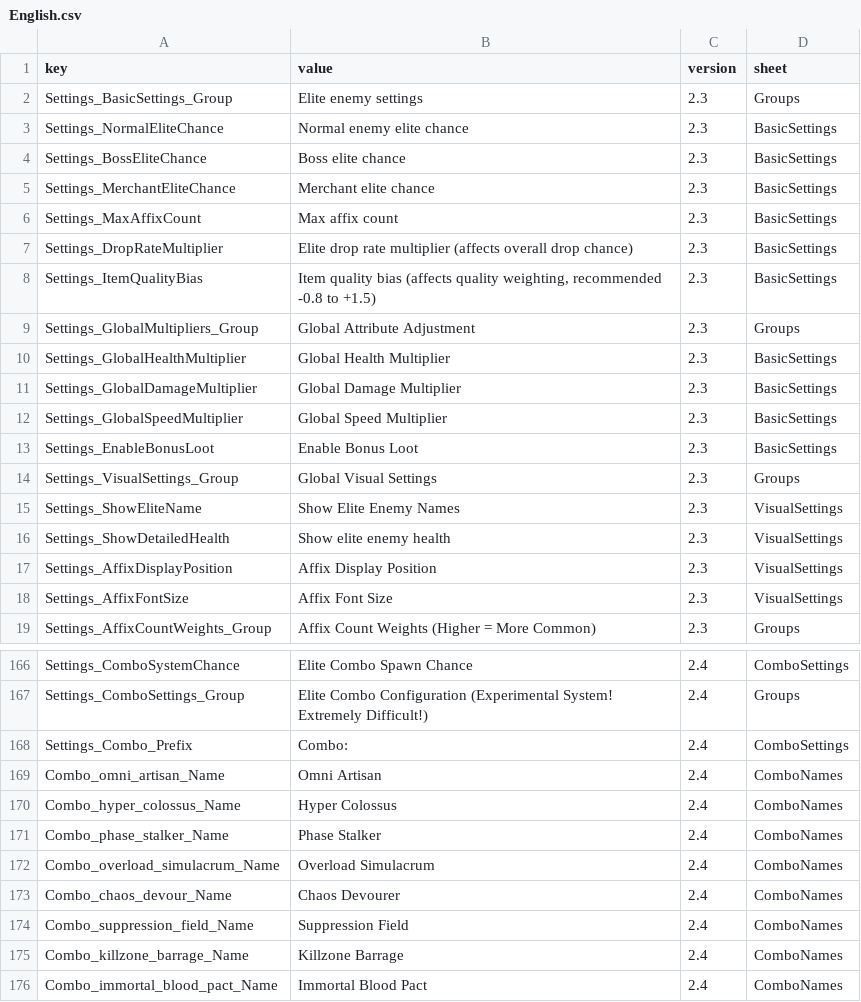
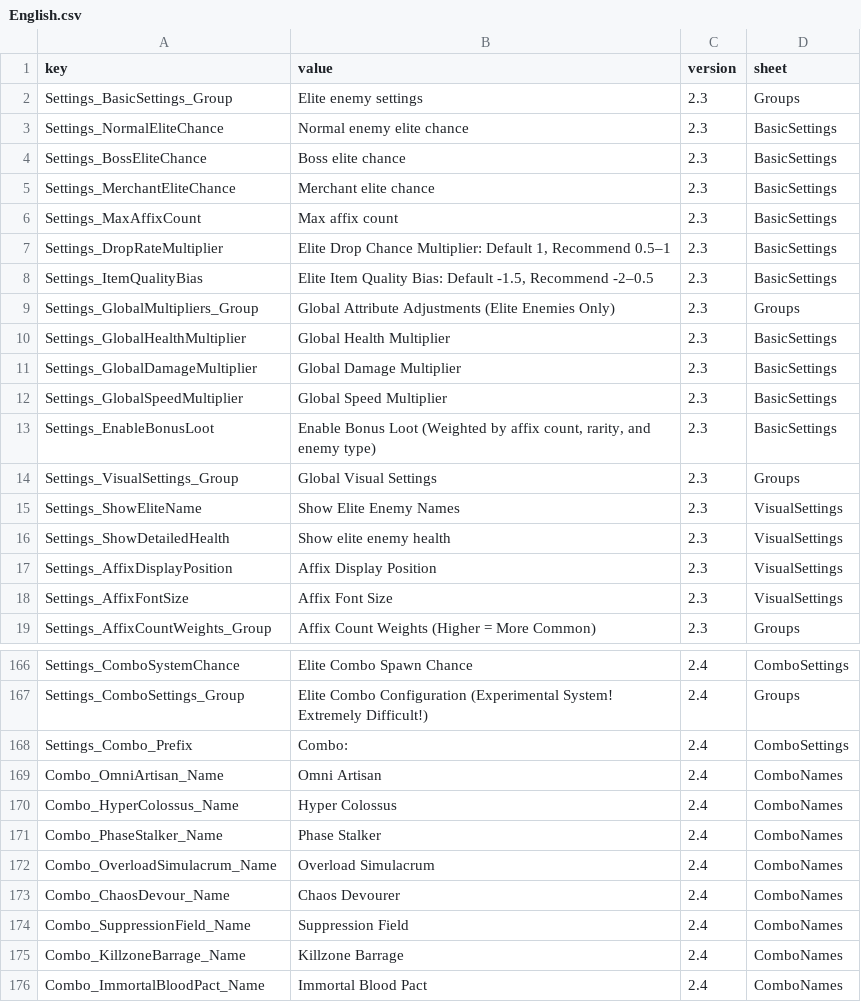
Before and after one commit to LOVEIII486/EliteEnemies, a CSV file: Localization/English.csv, drawn as a sheet; only a part is shown, gaps mark what is left out.

```diff
--- a/Localization/English.csv
+++ b/Localization/English.csv
@@ -6,5 +6,5 @@ Settings_MerchantEliteChance,Merchant elite chance,2.3,BasicSettings
 Settings_MaxAffixCount,Max affix count,2.3,BasicSettings
-Settings_DropRateMultiplier,Elite drop rate multiplier (affects overall drop chance),2.3,BasicSettings
-Settings_ItemQualityBias,"Item quality bias (affects quality weighting, recommended -0.8 to +1.5)",2.3,BasicSettings
-Settings_GlobalMultipliers_Group,Global Attribute Adjustment,2.3,Groups
+Settings_DropRateMultiplier,"Elite Drop Chance Multiplier: Default 1, Recommend 0.5–1",2.3,BasicSettings
+Settings_ItemQualityBias,"Elite Item Quality Bias: Default -1.5, Recommend -2–0.5",2.3,BasicSettings
+Settings_GlobalMultipliers_Group,Global Attribute Adjustments (Elite Enemies Only),2.3,Groups
 Settings_GlobalHealthMultiplier,Global Health Multiplier,2.3,BasicSettings
@@ -12,3 +12,3 @@ Settings_GlobalDamageMultiplier,Global Damage Multiplier,2.3,BasicSettings
 Settings_GlobalSpeedMultiplier,Global Speed Multiplier,2.3,BasicSettings
-Settings_EnableBonusLoot,Enable Bonus Loot,2.3,BasicSettings
+Settings_EnableBonusLoot,"Enable Bonus Loot (Weighted by affix count, rarity, and enemy type)",2.3,BasicSettings
 Settings_VisualSettings_Group,Global Visual Settings,2.3,Groups
@@ -168,9 +168,9 @@ Settings_ComboSettings_Group,Elite Combo Configuration (Experimental System! Ext
 Settings_Combo_Prefix,Combo:,2.4,ComboSettings
-Combo_omni_artisan_Name,Omni Artisan,2.4,ComboNames
-Combo_hyper_colossus_Name,Hyper Colossus,2.4,ComboNames
-Combo_phase_stalker_Name,Phase Stalker,2.4,ComboNames
-Combo_overload_simulacrum_Name,Overload Simulacrum,2.4,ComboNames
-Combo_chaos_devour_Name,Chaos Devourer,2.4,ComboNames
-Combo_suppression_field_Name,Suppression Field,2.4,ComboNames
-Combo_killzone_barrage_Name,Killzone Barrage,2.4,ComboNames
-Combo_immortal_blood_pact_Name,Immortal Blood Pact,2.4,ComboNames
+Combo_OmniArtisan_Name,Omni Artisan,2.4,ComboNames
+Combo_HyperColossus_Name,Hyper Colossus,2.4,ComboNames
+Combo_PhaseStalker_Name,Phase Stalker,2.4,ComboNames
+Combo_OverloadSimulacrum_Name,Overload Simulacrum,2.4,ComboNames
+Combo_ChaosDevour_Name,Chaos Devourer,2.4,ComboNames
+Combo_SuppressionField_Name,Suppression Field,2.4,ComboNames
+Combo_KillzoneBarrage_Name,Killzone Barrage,2.4,ComboNames
+Combo_ImmortalBloodPact_Name,Immortal Blood Pact,2.4,ComboNames
```
Also changed, not shown: Localization/ChineseSimplified.csv, Localization/ChineseTraditional.csv, 4 other files.
